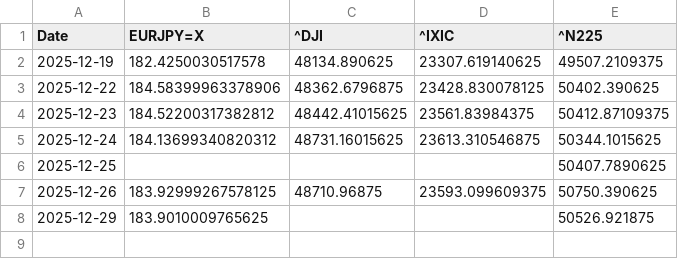
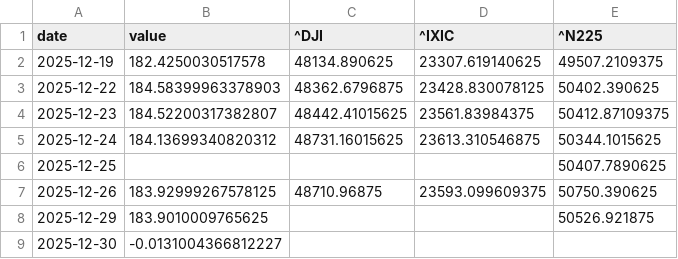
Before and after one commit to SakuraIndex/3_Sakura_Space, a CSV file: docs/outputs/astra4_history.csv, drawn as a sheet.

```diff
--- a/docs/outputs/astra4_history.csv
+++ b/docs/outputs/astra4_history.csv
@@ -1,5 +1,5 @@
-Date,EURJPY=X,^DJI,^IXIC,^N225
+date,value,^DJI,^IXIC,^N225
 2025-12-19,182.4250030517578,48134.890625,23307.619140625,49507.2109375
-2025-12-22,184.58399963378906,48362.6796875,23428.830078125,50402.390625
-2025-12-23,184.52200317382812,48442.41015625,23561.83984375,50412.87109375
+2025-12-22,184.58399963378903,48362.6796875,23428.830078125,50402.390625
+2025-12-23,184.52200317382807,48442.41015625,23561.83984375,50412.87109375
 2025-12-24,184.13699340820312,48731.16015625,23613.310546875,50344.1015625
@@ -8 +8,2 @@ Date,EURJPY=X,^DJI,^IXIC,^N225
 2025-12-29,183.9010009765625,,,50526.921875
+2025-12-30,-0.0131004366812227,,,
```
Also changed, not shown: 1 other file.
